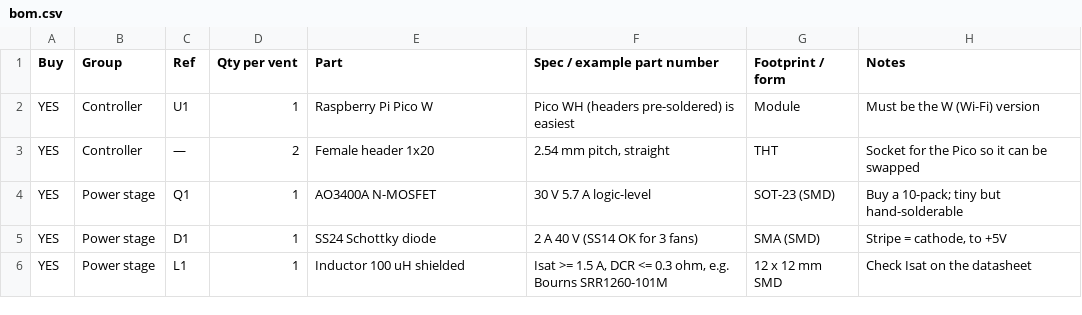
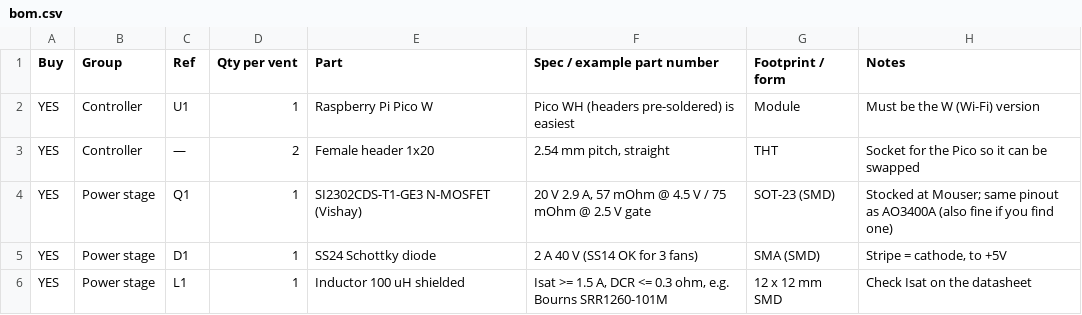
Before and after one commit to marcelt101/AC-register-smart-fan-booster, a CSV file: bom.csv, drawn as a sheet; only a part is shown.

```diff
--- a/bom.csv
+++ b/bom.csv
@@ -3,3 +3,3 @@ YES,Controller,U1,1,Raspberry Pi Pico W,"Pico WH (headers pre-soldered) is easie
 YES,Controller,—,2,Female header 1x20,"2.54 mm pitch, straight",THT,"Socket for the Pico so it can be swapped"
-YES,Power stage,Q1,1,AO3400A N-MOSFET,"30 V 5.7 A logic-level",SOT-23 (SMD),"Buy a 10-pack; tiny but hand-solderable"
+YES,Power stage,Q1,1,SI2302CDS-T1-GE3 N-MOSFET (Vishay),"20 V 2.9 A, 57 mOhm @ 4.5 V / 75 mOhm @ 2.5 V gate",SOT-23 (SMD),"Stocked at Mouser; same pinout as AO3400A (also fine if you find one)"
 YES,Power stage,D1,1,SS24 Schottky diode,"2 A 40 V (SS14 OK for 3 fans)",SMA (SMD),"Stripe = cathode, to +5V"
```
Also changed, not shown: 12 other files.
